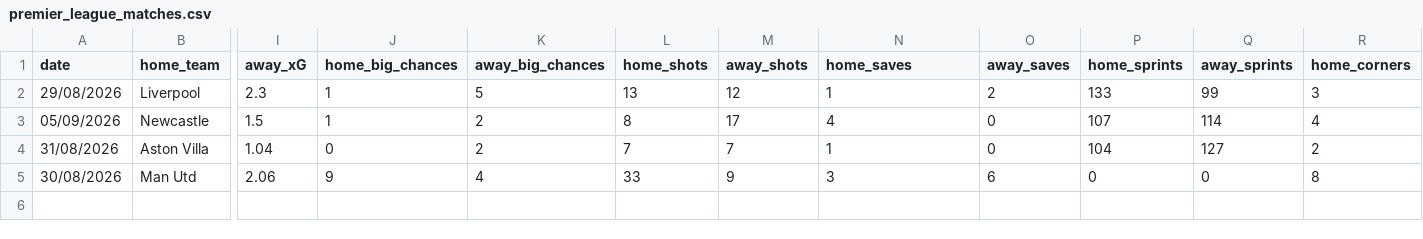
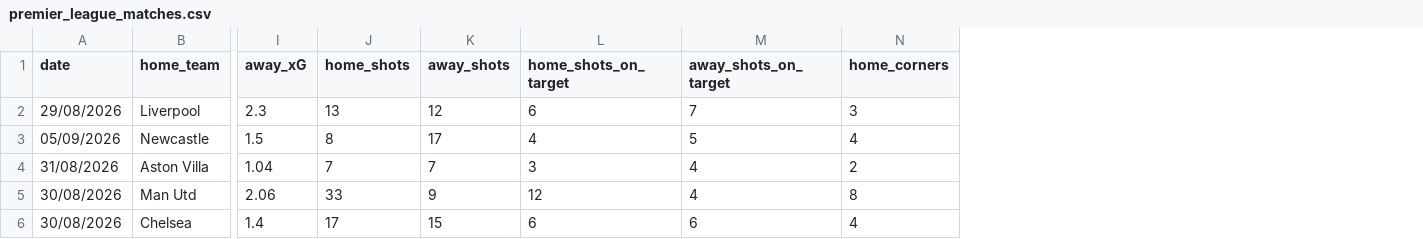
Before and after one commit to ReverseMomentum/TurnaroundIQ, a CSV file: premier_league_matches.csv, drawn as a sheet; only a part is shown, gaps mark what is left out; removed rows and columns are numbered as before the commit, all else as after; rows hold the shown columns only; the diff names each change by its address in the sheet, - before the commit and + after, or states it on an @@ line.

Commit message:
Update CSV: replace goalkeeper saves with shots on target, drop big chances and sprints, append Chelsea-Brighton row

```diff
--- a/premier_league_matches.csv
+++ b/premier_league_matches.csv
-column J (home_big_chances), rows 2-5: 1 | 1 | 0 | 9
-column K (away_big_chances), rows 2-5: 5 | 2 | 2 | 4
-column O (away_saves), rows 2-5: 2 | 0 | 0 | 6
-column P (home_sprints), rows 2-5: 133 | 107 | 104 | 0
-column Q (away_sprints), rows 2-5: 99 | 114 | 127 | 0
+column M (away_shots_on_target), rows 2-5: 7 | 5 | 4 | 4
-L1: home_saves
+L1: home_shots_on_target
-L2 (home_shots_on_target): 1
+L2 (home_shots_on_target): 6
-L4 (home_shots_on_target): 1
+L4 (home_shots_on_target): 3
-L5 (home_shots_on_target): 3
+L5 (home_shots_on_target): 12
+row 6: 30/08/2026 | Chelsea | 1.4 | 17 | 15 | 6 | 6 | 4
```
